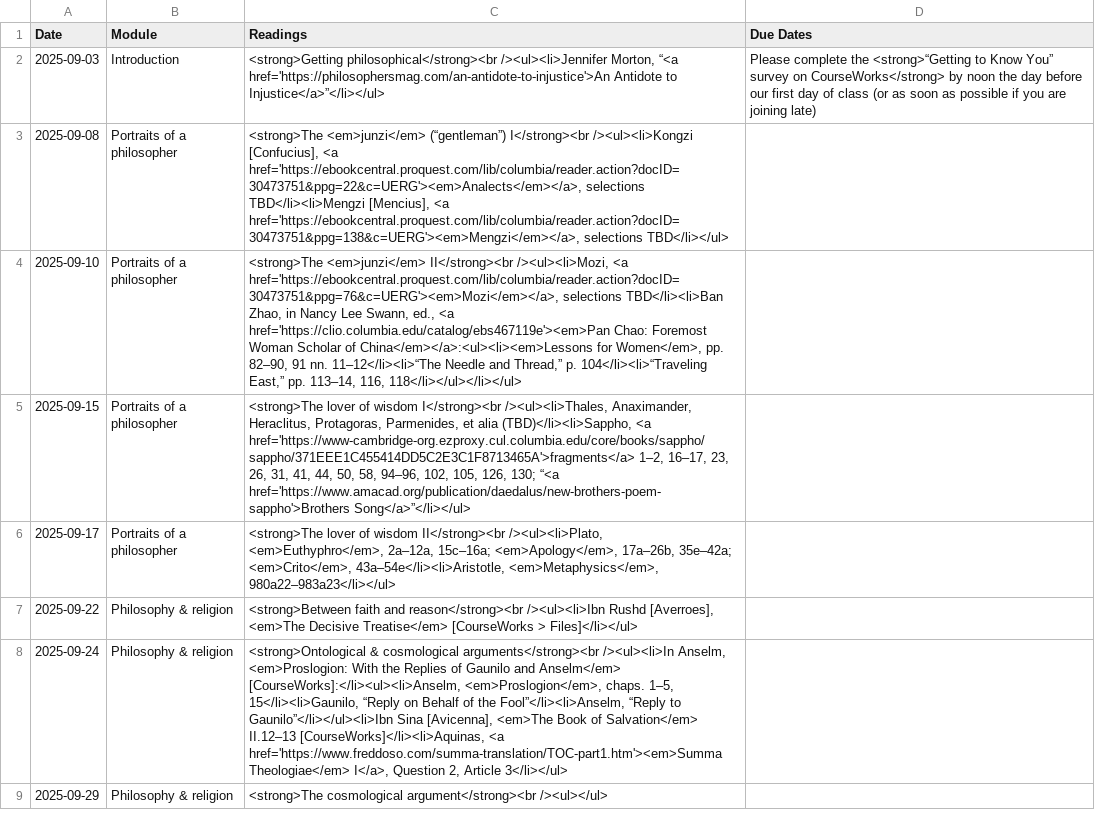
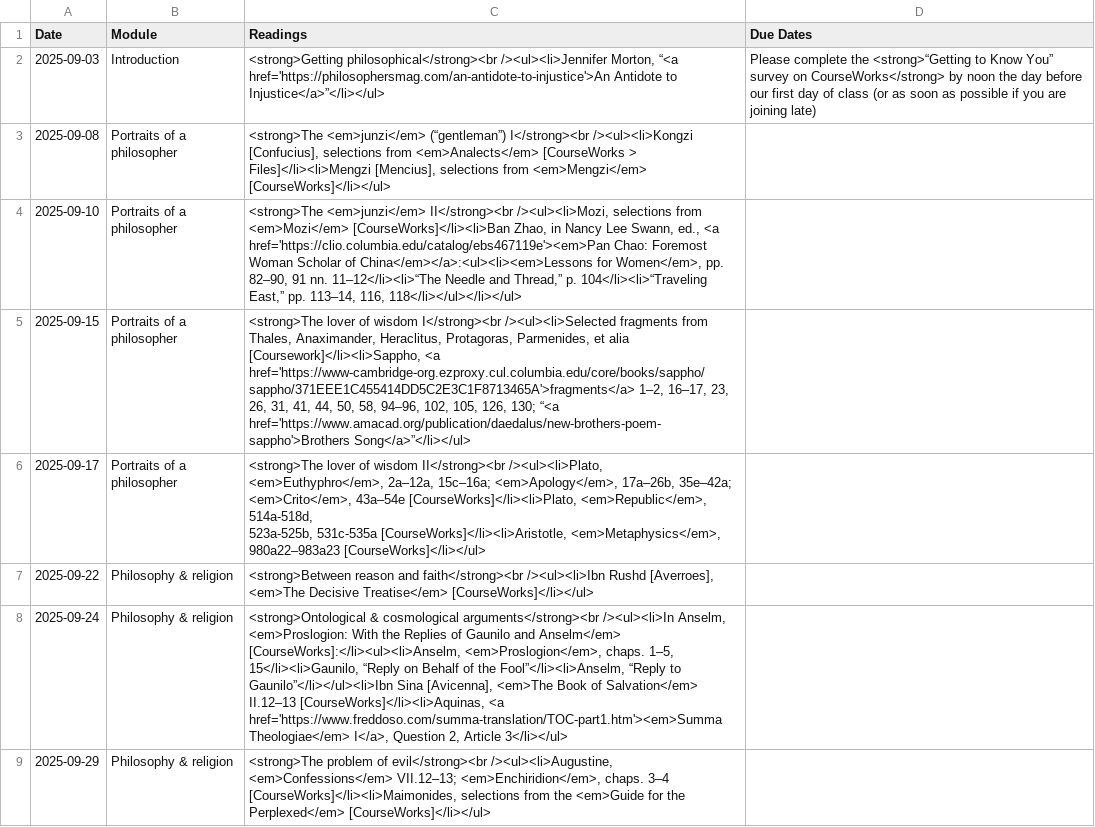
Before and after one commit to dingherself/intro, a CSV file: _data/schedule.csv, drawn as a sheet; only a part is shown; the diff covers the shown part only.

Commit message:
update schedule

```diff
--- a/_data/schedule.csv
+++ b/_data/schedule.csv
@@ -2,8 +2,9 @@ Date,Module,Readings,Due Dates
 2025-09-03,Introduction,"<strong>Getting philosophical</strong><br /><ul><li>Jennifer Morton, “<a href='https://philosophersmag.com/an-antidote-to-injustice'>An Antidote to Injustice</a>”</li></ul>",Please complete the <strong>“Getting to Know You” survey on CourseWorks</strong> by noon the day before our first day of class (or as soon as possible if you are joining late)
-2025-09-08,Portraits of a philosopher,"<strong>The <em>junzi</em> (“gentleman”) I</strong><br /><ul><li>Kongzi [Confucius], <a href='https://ebookcentral.proquest.com/lib/columbia/reader.action?docID=30473751&ppg=22&c=UERG'><em>Analects</em></a>, selections TBD</li><li>Mengzi [Mencius], <a href='https://ebookcentral.proquest.com/lib/columbia/reader.action?docID=30473751&ppg=138&c=UERG'><em>Mengzi</em></a>, selections TBD</li></ul>",
-2025-09-10,Portraits of a philosopher,"<strong>The <em>junzi</em> II</strong><br /><ul><li>Mozi, <a href='https://ebookcentral.proquest.com/lib/columbia/reader.action?docID=30473751&ppg=76&c=UERG'><em>Mozi</em></a>, selections TBD</li><li>Ban Zhao, in Nancy Lee Swann, ed., <a href='https://clio.columbia.edu/catalog/ebs467119e'><em>Pan Chao: Foremost Woman Scholar of China</em></a>:<ul><li><em>Lessons for Women</em>, pp. 82–90, 91 nn. 11–12</li><li>“The Needle and Thread,” p. 104</li><li>“Traveling East,” pp. 113–14, 116, 118</li></ul></li></ul>",
-2025-09-15,Portraits of a philosopher,"<strong>The lover of wisdom I</strong><br /><ul><li>Thales, Anaximander, Heraclitus, Protagoras, Parmenides, et alia (TBD)</li><li>Sappho, <a href='https://www-cambridge-org.ezproxy.cul.columbia.edu/core/books/sappho/sappho/371EEE1C455414DD5C2E3C1F8713465A'>fragments</a> 1–2, 16–17, 23, 26, 31, 41, 44, 50, 58, 94–96, 102, 105, 126, 130; “<a href='https://www.amacad.org/publication/daedalus/new-brothers-poem-sappho'>Brothers Song</a>”</li></ul>",
-2025-09-17,Portraits of a philosopher,"<strong>The lover of wisdom II</strong><br /><ul><li>Plato, <em>Euthyphro</em>, 2a–12a, 15c–16a; <em>Apology</em>, 17a–26b, 35e–42a; <em>Crito</em>, 43a–54e</li><li>Aristotle, <em>Metaphysics</em>, 980a22–983a23</li></ul>",
-2025-09-22,Philosophy & religion,"<strong>Between faith and reason</strong><br /><ul><li>Ibn Rushd [Averroes], <em>The Decisive Treatise</em> [CourseWorks > Files]</li></ul>",
+2025-09-08,Portraits of a philosopher,"<strong>The <em>junzi</em> (“gentleman”) I</strong><br /><ul><li>Kongzi [Confucius], selections from <em>Analects</em> [CourseWorks > Files]</li><li>Mengzi [Mencius], selections from <em>Mengzi</em> [CourseWorks]</li></ul>",
+2025-09-10,Portraits of a philosopher,"<strong>The <em>junzi</em> II</strong><br /><ul><li>Mozi, selections from <em>Mozi</em> [CourseWorks]</li><li>Ban Zhao, in Nancy Lee Swann, ed., <a href='https://clio.columbia.edu/catalog/ebs467119e'><em>Pan Chao: Foremost Woman Scholar of China</em></a>:<ul><li><em>Lessons for Women</em>, pp. 82–90, 91 nn. 11–12</li><li>“The Needle and Thread,” p. 104</li><li>“Traveling East,” pp. 113–14, 116, 118</li></ul></li></ul>",
+2025-09-15,Portraits of a philosopher,"<strong>The lover of wisdom I</strong><br /><ul><li>Selected fragments from Thales, Anaximander, Heraclitus, Protagoras, Parmenides, et alia [Coursework]</li><li>Sappho, <a href='https://www-cambridge-org.ezproxy.cul.columbia.edu/core/books/sappho/sappho/371EEE1C455414DD5C2E3C1F8713465A'>fragments</a> 1–2, 16–17, 23, 26, 31, 41, 44, 50, 58, 94–96, 102, 105, 126, 130; “<a href='https://www.amacad.org/publication/daedalus/new-brothers-poem-sappho'>Brothers Song</a>”</li></ul>",
+2025-09-17,Portraits of a philosopher,"<strong>The lover of wisdom II</strong><br /><ul><li>Plato, <em>Euthyphro</em>, 2a–12a, 15c–16a; <em>Apology</em>, 17a–26b, 35e–42a; <em>Crito</em>, 43a–54e [CourseWorks]</li><li>Plato, <em>Republic</em>, 514a-518d,
+523a-525b, 531c-535a [CourseWorks]</li><li>Aristotle, <em>Metaphysics</em>, 980a22–983a23 [CourseWorks]</li></ul>",
+2025-09-22,Philosophy & religion,"<strong>Between reason and faith</strong><br /><ul><li>Ibn Rushd [Averroes], <em>The Decisive Treatise</em> [CourseWorks]</li></ul>",
 2025-09-24,Philosophy & religion,"<strong>Ontological & cosmological arguments</strong><br /><ul><li>In Anselm, <em>Proslogion: With the Replies of Gaunilo and Anselm</em> [CourseWorks]:</li><ul><li>Anselm, <em>Proslogion</em>, chaps. 1–5, 15</li><li>Gaunilo, “Reply on Behalf of the Fool”</li><li>Anselm, “Reply to Gaunilo”</li></ul><li>Ibn Sina [Avicenna], <em>The Book of Salvation</em> II.12–13 [CourseWorks]</li><li>Aquinas, <a href='https://www.freddoso.com/summa-translation/TOC-part1.htm'><em>Summa Theologiae</em> I</a>, Question 2, Article 3</li></ul>",
-2025-09-29,Philosophy & religion,<strong>The cosmological argument</strong><br /><ul></ul>,
+2025-09-29,Philosophy & religion,"<strong>The problem of evil</strong><br /><ul><li>Augustine, <em>Confessions</em> VII.12–13; <em>Enchiridion</em>, chaps. 3–4 [CourseWorks]</li><li>Maimonides, selections from the <em>Guide for the Perplexed</em> [CourseWorks]</li></ul>",
```
Also changed, not shown: 41 edited cells elsewhere in this file, 2 other files.
